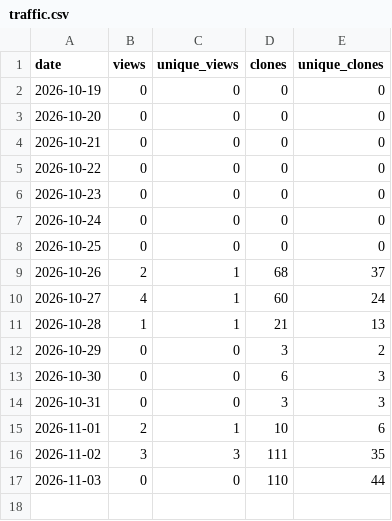
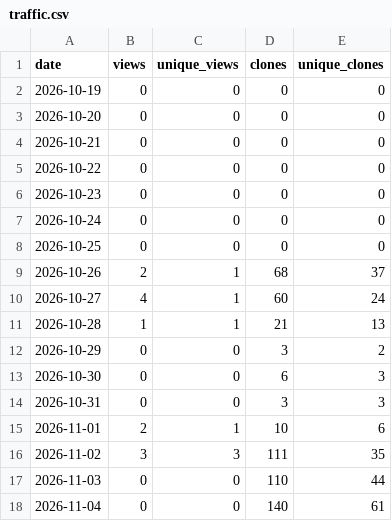
Before and after one commit to bar-amir/takes, a CSV file: traffic.csv, drawn as a sheet.

```diff
--- a/traffic.csv
+++ b/traffic.csv
@@ -17 +17,2 @@ date,views,unique_views,clones,unique_clones
 2026-11-03,0,0,110,44
+2026-11-04,0,0,140,61
```
Also changed, not shown: releases.csv, 2 other files.
